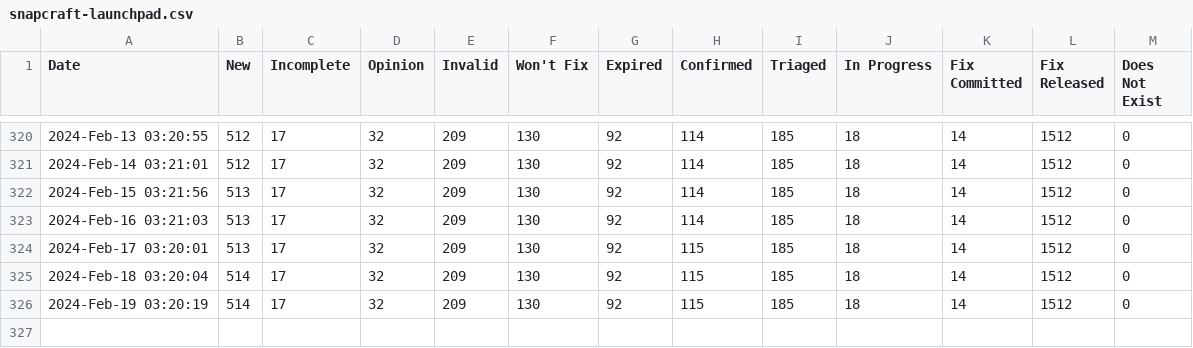
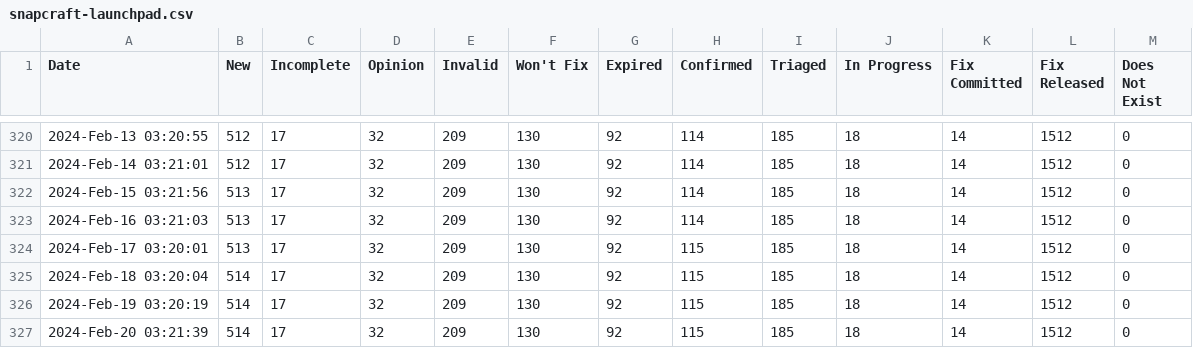
Before and after one commit to mr-cal/starcraft-stats, a CSV file: data/snapcraft-launchpad.csv, drawn as a sheet; only a part is shown, gaps mark what is left out; the diff names each change by its address in the sheet, - before the commit and + after, or states it on an @@ line.

```diff
--- a/data/snapcraft-launchpad.csv
+++ b/data/snapcraft-launchpad.csv
+row 327: 2024-Feb-20 03:21:39 | 514 | 17 | 32 | 209 | 130 | 92 | 115 | 185 | 18 | 14 | 1512 | 0
```
